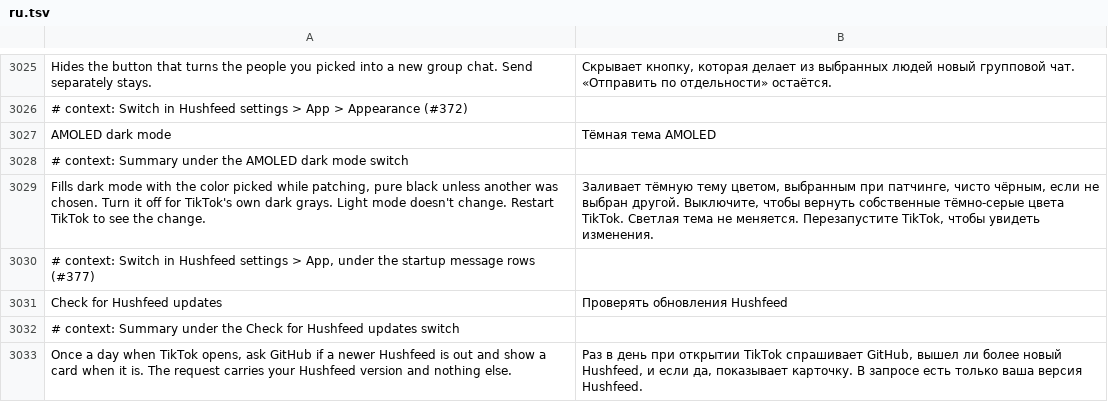
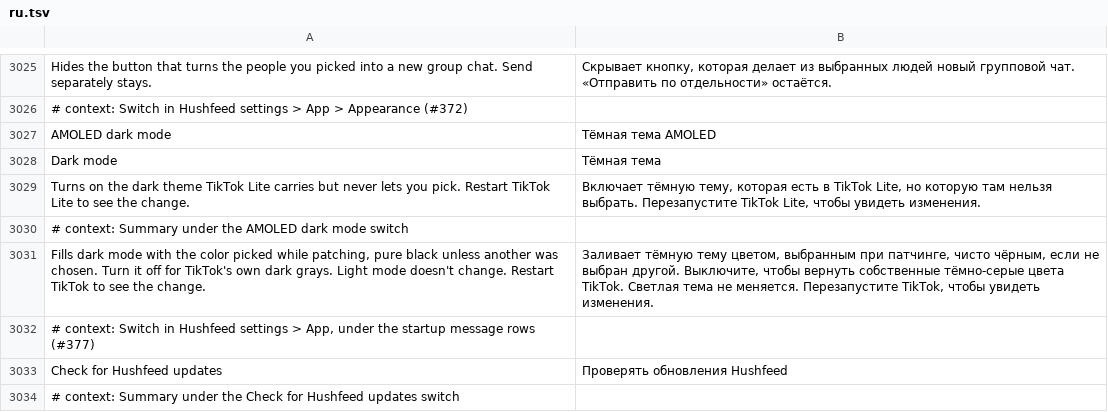
Before and after one commit to SysAdminDoc/HushFeed, a TSV file: extensions/tiktok/src/main/l10n/ru.tsv, drawn as a sheet; only a part is shown, gaps mark what is left out; the shorter side is filled out with more unchanged rows.

```diff
--- a/extensions/tiktok/src/main/l10n/ru.tsv
+++ b/extensions/tiktok/src/main/l10n/ru.tsv
@@ -3027,2 +3027,4 @@ Hides the button that turns the people you picked into a new group chat. Send se
 AMOLED dark mode	Тёмная тема AMOLED
+Dark mode	Тёмная тема
+Turns on the dark theme TikTok Lite carries but never lets you pick. Restart TikTok Lite to see the change.	Включает тёмную тему, которая есть в TikTok Lite, но которую там нельзя выбрать. Перезапустите TikTok Lite, чтобы увидеть изменения.
 # context: Summary under the AMOLED dark mode switch
```
Also changed, not shown: extensions/tiktok/src/main/l10n/ar.tsv, extensions/tiktok/src/main/l10n/az.tsv, 36 other files.
